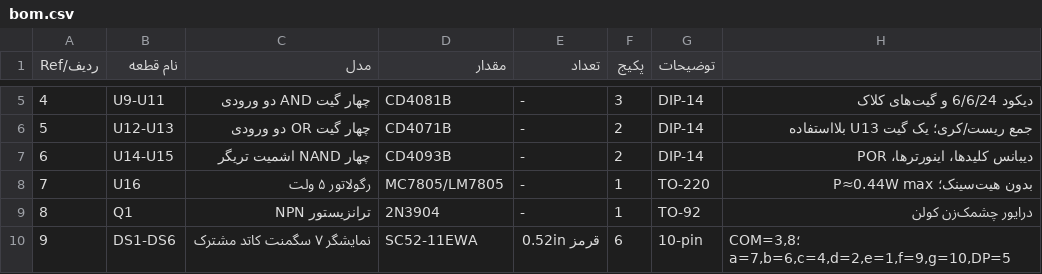
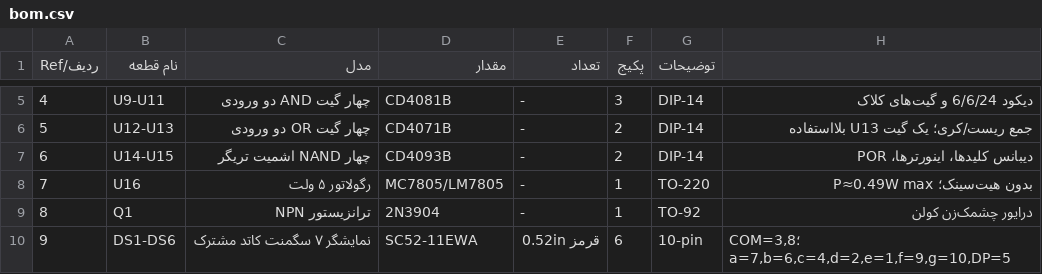
Before and after one commit to z4r3i/logic-clock, a CSV file: netlist/bom.csv, drawn as a sheet; only a part is shown, gaps mark what is left out.

```diff
--- a/netlist/bom.csv
+++ b/netlist/bom.csv
@@ -7,3 +7,3 @@
 6,U14-U15,چهار NAND اشمیت تریگر,CD4093B,-,2,DIP-14,دیبانس کلیدها، اینورترها، POR
-7,U16,رگولاتور ۵ ولت,MC7805/LM7805,-,1,TO-220,بدون هیت‌سینک؛ P≈0.44W max
+7,U16,رگولاتور ۵ ولت,MC7805/LM7805,-,1,TO-220,بدون هیت‌سینک؛ P≈0.49W max
 8,Q1,ترانزیستور NPN,2N3904,-,1,TO-92,درایور چشمک‌زن کولن
```
Also changed, not shown: netlist/netlist.csv, 24 other files.
